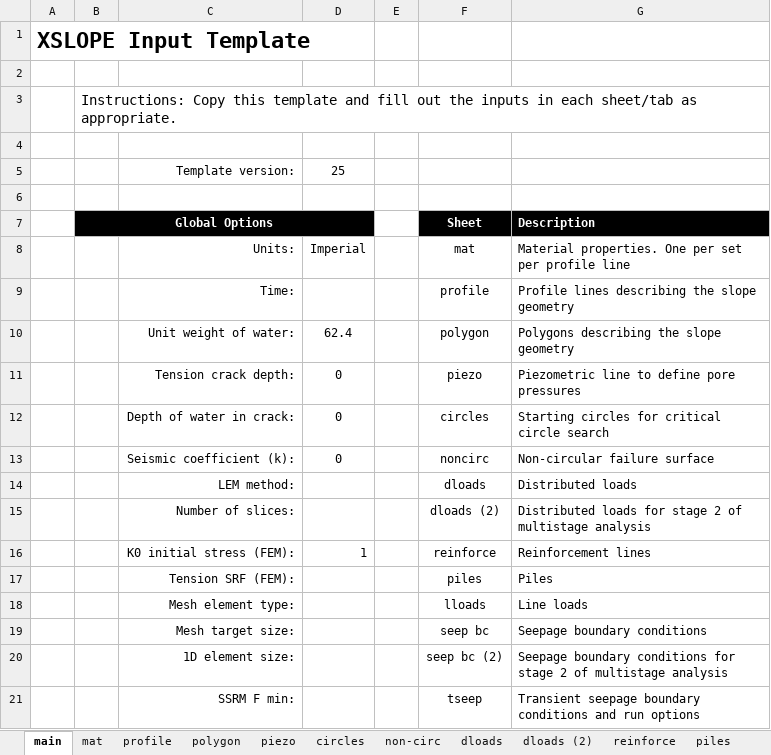
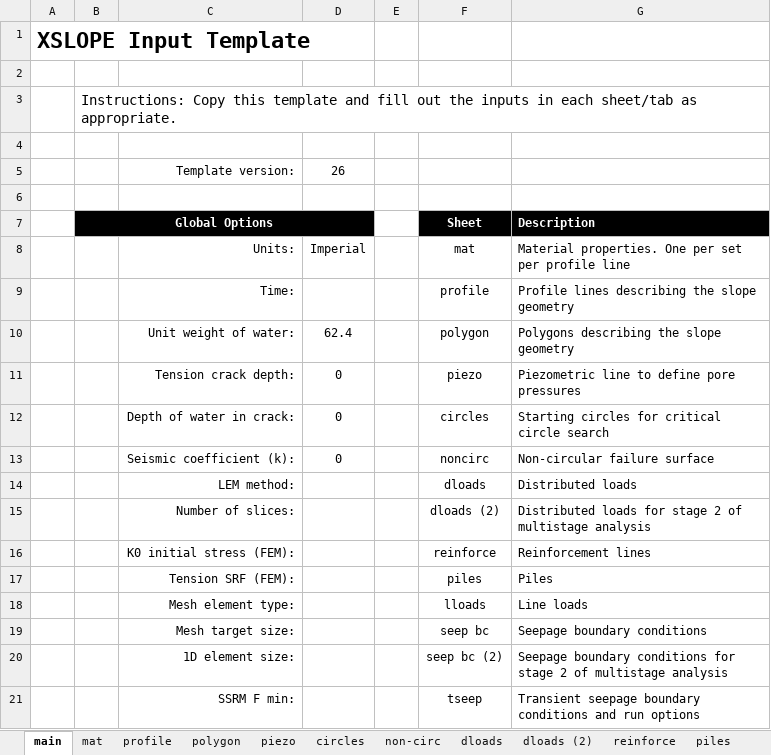
Before and after one commit to njones61/xslope, an Excel workbook: docs/verification/files/published/fhwa_e1.xlsx, sheet main, drawn as a sheet; only a part is shown; values as stored, in another font and other column widths than the file's, no borders; the diff names each change by its address in the sheet, - before the commit and + after, or states it on an @@ line.

```diff
--- a/docs/verification/files/published/fhwa_e1.xlsx (sheet main)
+++ b/docs/verification/files/published/fhwa_e1.xlsx (sheet main)
-D5: 25
+D5: 26
-D16: 1
+D16: (empty)
```
Also changed, not shown: sheet mat, docs/verification/files/published/fhwa_e3.xlsx, docs/verification/files/published/fhwa_e4.xlsx, 7 other files.
